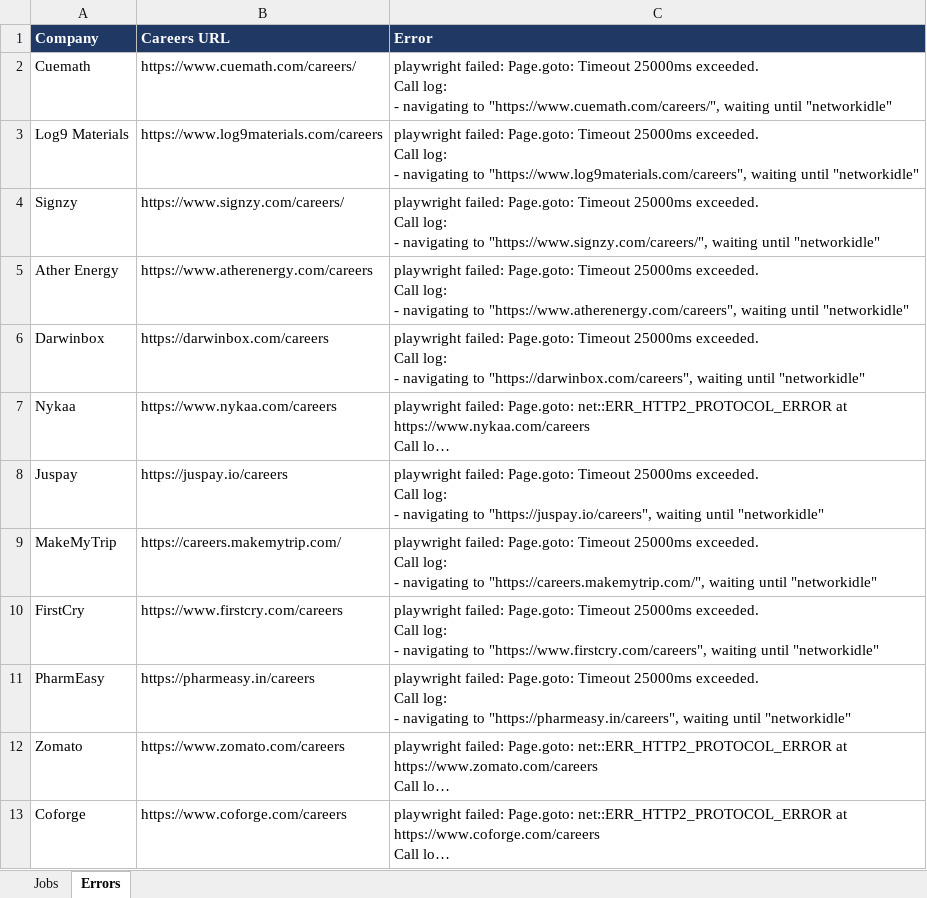
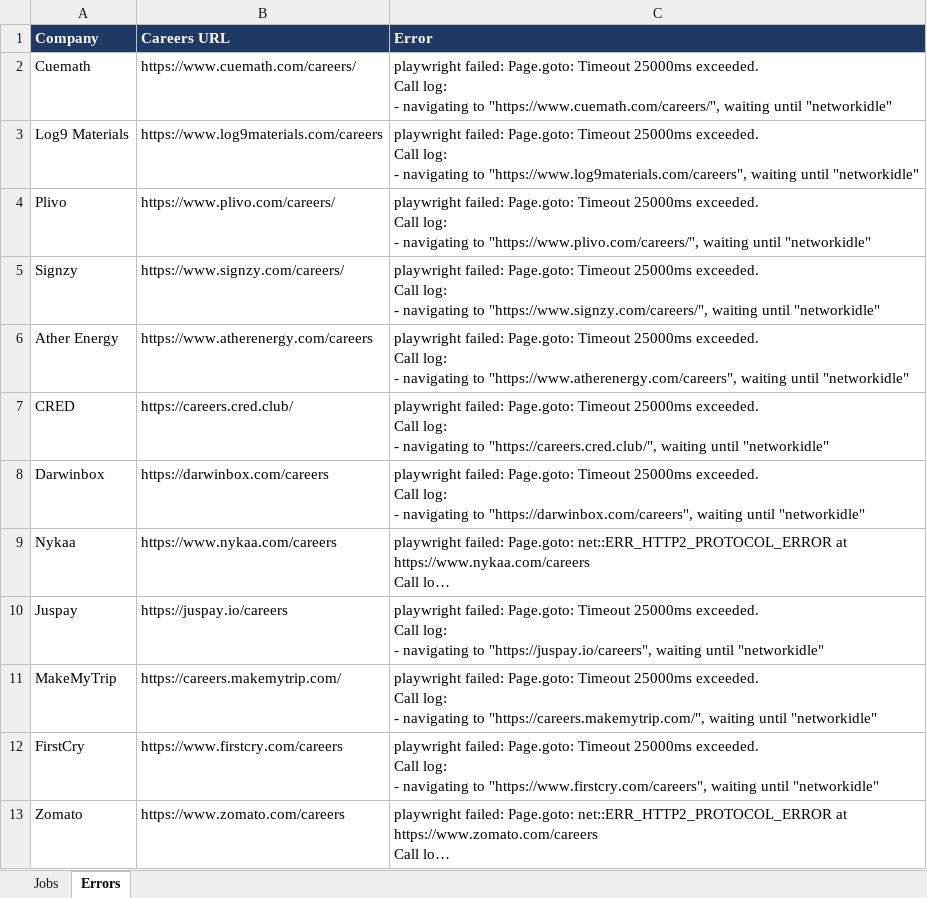
Before and after one commit to Lakshhiitaaa/JobTracker, an Excel workbook: reports/jobs_2026-09-09.xlsx, sheet Errors, drawn as a sheet; only a part is shown; the shorter side is filled out with more unchanged rows; long unchanged cells end in …; values as stored, in another font and other column widths than the file's, no borders; removed rows and columns are numbered as before the commit, all else as after; ↵ is a line break in a cell; the diff names each change by its address in the sheet, - before the commit and + after, or states it on an @@ line.

```diff
--- a/reports/jobs_2026-09-09.xlsx (sheet Errors)
+++ b/reports/jobs_2026-09-09.xlsx (sheet Errors)
+row 4: Plivo | https://www.plivo.com/careers/ | playwright failed: Page.goto: Timeout 25000ms exceeded. ↵ Call log: ↵ - navigating to "https://www.plivo.com/careers/", waiting until "networkidle"
+row 7: CRED | https://careers.cred.club/ | playwright failed: Page.goto: Timeout 25000ms exceeded. ↵ Call log: ↵ - navigating to "https://careers.cred.club/", waiting until "networkidle"
-row 11: PharmEasy | https://pharmeasy.in/careers | playwright failed: Page.goto: Timeout 25000ms exceeded. ↵ Call log: ↵ - navigating to "https://pharmeasy.in/careers", waiting until "networkidle"
```
Also changed, not shown: sheet Jobs, 1 other file.
